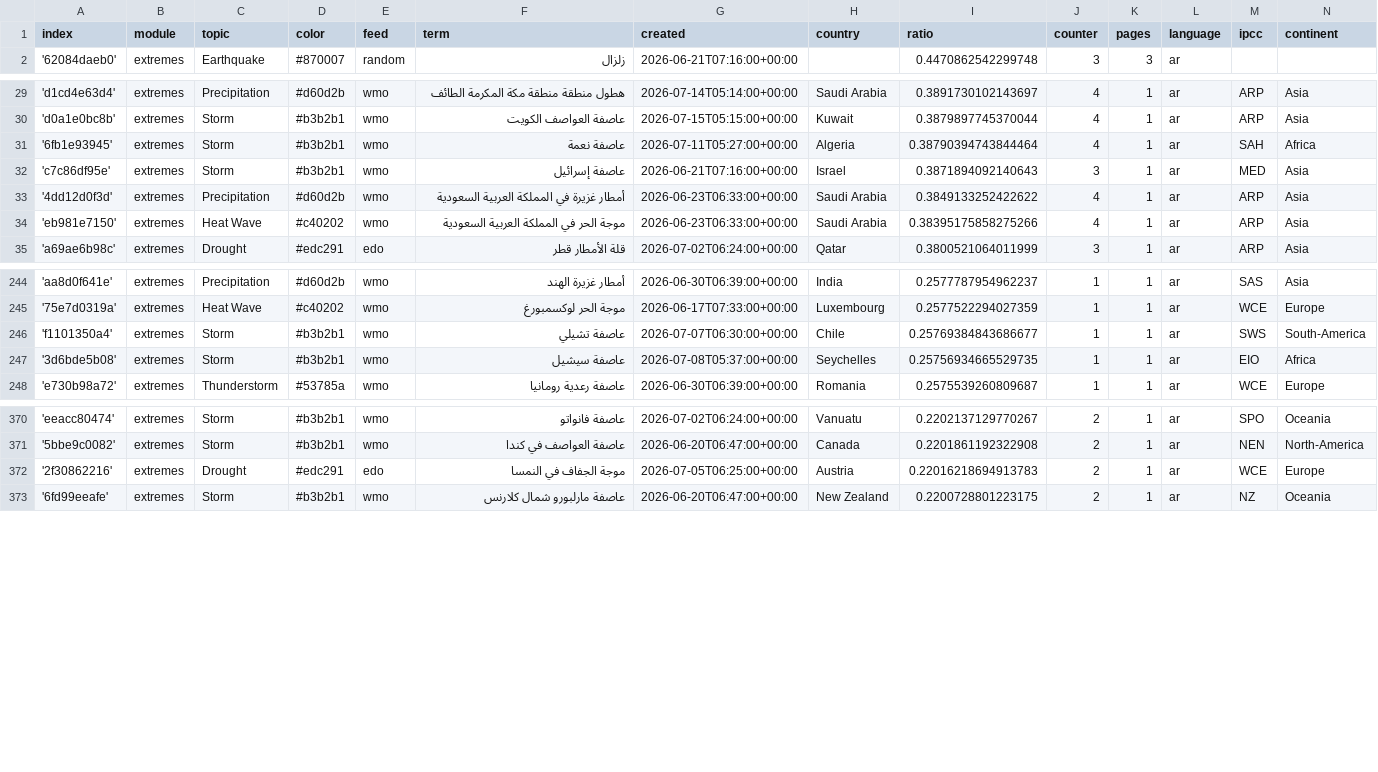
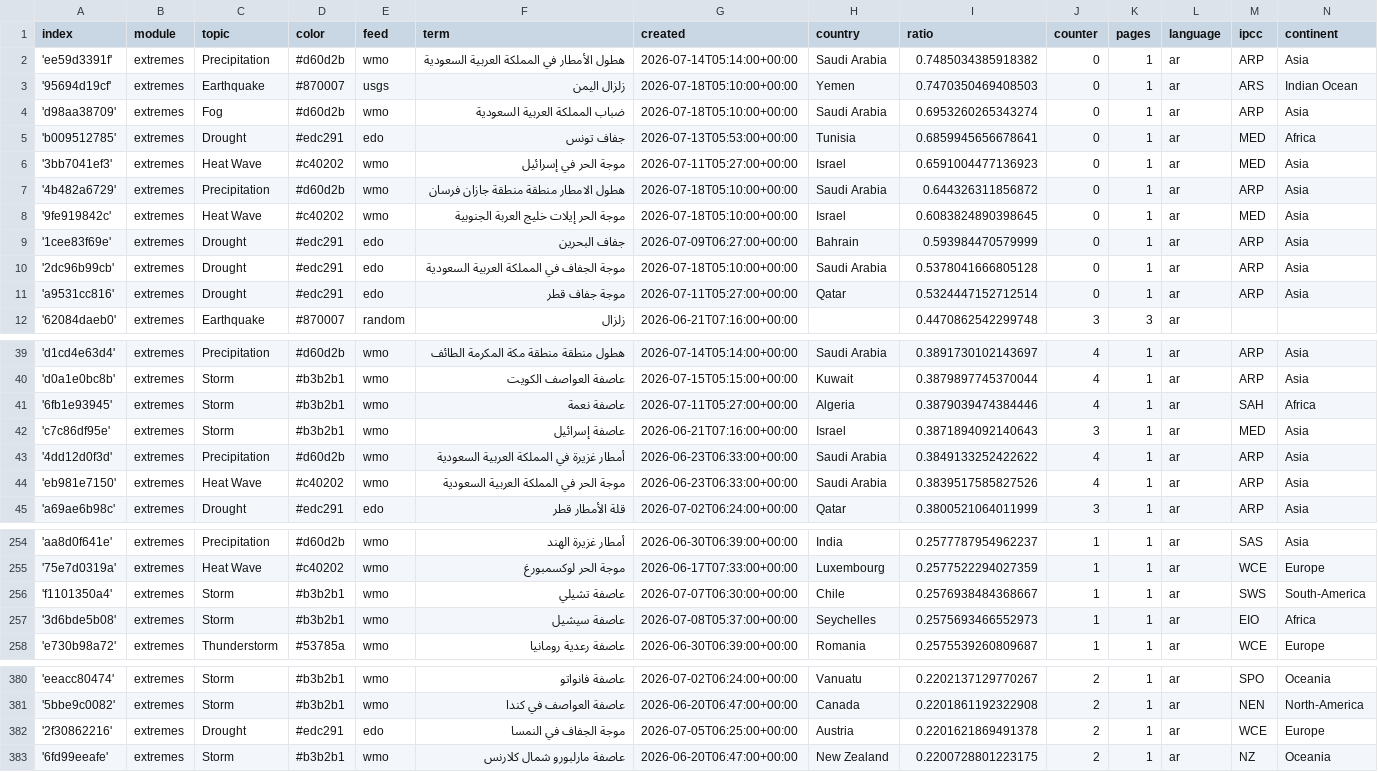
Before and after one commit to MarcoL95-News25/ArabianExtremes, a CSV file: terms.csv, drawn as a sheet; only a part is shown, gaps mark what is left out; the diff covers the shown part only.

Commit message:
Commit from GitHub Actions (import:0.0)

```diff
--- a/terms.csv
+++ b/terms.csv
@@ -1,2 +1,12 @@
 index,module,topic,color,feed,term,created,country,ratio,counter,pages,language,ipcc,continent
+'ee59d3391f',extremes,Precipitation,#d60d2b,wmo,هطول الأمطار في المملكة العربية السعودية,2026-07-14T05:14:00+00:00,Saudi Arabia,0.7485034385918382,0,1,ar,ARP,Asia
+'95694d19cf',extremes,Earthquake,#870007,usgs,زلزال اليمن,2026-07-18T05:10:00+00:00,Yemen,0.7470350469408503,0,1,ar,ARS,Indian Ocean
+'d98aa38709',extremes,Fog,#d60d2b,wmo,ضباب المملكة العربية السعودية,2026-07-18T05:10:00+00:00,Saudi Arabia,0.6953260265343274,0,1,ar,ARP,Asia
+'b009512785',extremes,Drought,#edc291,edo,جفاف تونس,2026-07-13T05:53:00+00:00,Tunisia,0.6859945656678641,0,1,ar,MED,Africa
+'3bb7041ef3',extremes,Heat Wave,#c40202,wmo,موجة الحر في إسرائيل,2026-07-11T05:27:00+00:00,Israel,0.6591004477136923,0,1,ar,MED,Asia
+'4b482a6729',extremes,Precipitation,#d60d2b,wmo,هطول الامطار منطقة منطقة جازان فرسان,2026-07-18T05:10:00+00:00,Saudi Arabia,0.644326311856872,0,1,ar,ARP,Asia
+'9fe919842c',extremes,Heat Wave,#c40202,wmo,موجة الحر إيلات خليج العربة الجنوبية,2026-07-18T05:10:00+00:00,Israel,0.6083824890398645,0,1,ar,MED,Asia
+'1cee83f69e',extremes,Drought,#edc291,edo,جفاف البحرين,2026-07-09T06:27:00+00:00,Bahrain,0.593984470579999,0,1,ar,ARP,Asia
+'2dc96b99cb',extremes,Drought,#edc291,edo,موجة الجفاف في المملكة العربية السعودية,2026-07-18T05:10:00+00:00,Saudi Arabia,0.5378041666805128,0,1,ar,ARP,Asia
+'a9531cc816',extremes,Drought,#edc291,edo,موجة جفاف قطر,2026-07-11T05:27:00+00:00,Qatar,0.5324447152712514,0,1,ar,ARP,Asia
 '62084daeb0',extremes,Earthquake,#870007,random,زلزال,2026-06-21T07:16:00+00:00,,0.4470862542299748,3,3,ar,,
@@ -30,6 +40,6 @@ index,module,topic,color,feed,term,created,country,ratio,counter,pages,language,
 'd0a1e0bc8b',extremes,Storm,#b3b2b1,wmo,عاصفة العواصف الكويت,2026-07-15T05:15:00+00:00,Kuwait,0.3879897745370044,4,1,ar,ARP,Asia
-'6fb1e93945',extremes,Storm,#b3b2b1,wmo,عاصفة نعمة,2026-07-11T05:27:00+00:00,Algeria,0.38790394743844464,4,1,ar,SAH,Africa
+'6fb1e93945',extremes,Storm,#b3b2b1,wmo,عاصفة نعمة,2026-07-11T05:27:00+00:00,Algeria,0.3879039474384446,4,1,ar,SAH,Africa
 'c7c86df95e',extremes,Storm,#b3b2b1,wmo,عاصفة إسرائيل,2026-06-21T07:16:00+00:00,Israel,0.3871894092140643,3,1,ar,MED,Asia
 '4dd12d0f3d',extremes,Precipitation,#d60d2b,wmo,أمطار غزيرة في المملكة العربية السعودية,2026-06-23T06:33:00+00:00,Saudi Arabia,0.3849133252422622,4,1,ar,ARP,Asia
-'eb981e7150',extremes,Heat Wave,#c40202,wmo,موجة الحر في المملكة العربية السعودية,2026-06-23T06:33:00+00:00,Saudi Arabia,0.38395175858275266,4,1,ar,ARP,Asia
+'eb981e7150',extremes,Heat Wave,#c40202,wmo,موجة الحر في المملكة العربية السعودية,2026-06-23T06:33:00+00:00,Saudi Arabia,0.3839517585827526,4,1,ar,ARP,Asia
 'a69ae6b98c',extremes,Drought,#edc291,edo,قلة الأمطار قطر,2026-07-02T06:24:00+00:00,Qatar,0.3800521064011999,3,1,ar,ARP,Asia
@@ -245,4 +255,4 @@ index,module,topic,color,feed,term,created,country,ratio,counter,pages,language,
 '75e7d0319a',extremes,Heat Wave,#c40202,wmo,موجة الحر لوكسمبورغ,2026-06-17T07:33:00+00:00,Luxembourg,0.2577522294027359,1,1,ar,WCE,Europe
-'f1101350a4',extremes,Storm,#b3b2b1,wmo,عاصفة تشيلي,2026-07-07T06:30:00+00:00,Chile,0.25769384843686677,1,1,ar,SWS,South-America
-'3d6bde5b08',extremes,Storm,#b3b2b1,wmo,عاصفة سيشيل,2026-07-08T05:37:00+00:00,Seychelles,0.25756934665529735,1,1,ar,EIO,Africa
+'f1101350a4',extremes,Storm,#b3b2b1,wmo,عاصفة تشيلي,2026-07-07T06:30:00+00:00,Chile,0.2576938484368667,1,1,ar,SWS,South-America
+'3d6bde5b08',extremes,Storm,#b3b2b1,wmo,عاصفة سيشيل,2026-07-08T05:37:00+00:00,Seychelles,0.2575693466552973,1,1,ar,EIO,Africa
 'e730b98a72',extremes,Thunderstorm,#53785a,wmo,عاصفة رعدية رومانيا,2026-06-30T06:39:00+00:00,Romania,0.2575539260809687,1,1,ar,WCE,Europe
@@ -371,3 +381,3 @@ index,module,topic,color,feed,term,created,country,ratio,counter,pages,language,
 '5bbe9c0082',extremes,Storm,#b3b2b1,wmo,عاصفة العواصف في كندا,2026-06-20T06:47:00+00:00,Canada,0.2201861192322908,2,1,ar,NEN,North-America
-'2f30862216',extremes,Drought,#edc291,edo,موجة الجفاف في النمسا,2026-07-05T06:25:00+00:00,Austria,0.22016218694913783,2,1,ar,WCE,Europe
+'2f30862216',extremes,Drought,#edc291,edo,موجة الجفاف في النمسا,2026-07-05T06:25:00+00:00,Austria,0.2201621869491378,2,1,ar,WCE,Europe
 '6fd99eeafe',extremes,Storm,#b3b2b1,wmo,عاصفة مارلبورو شمال كلارنس,2026-06-20T06:47:00+00:00,New Zealand,0.2200728801223175,2,1,ar,NZ,Oceania
```
Also changed, not shown: 1 edited cell elsewhere in this file.
